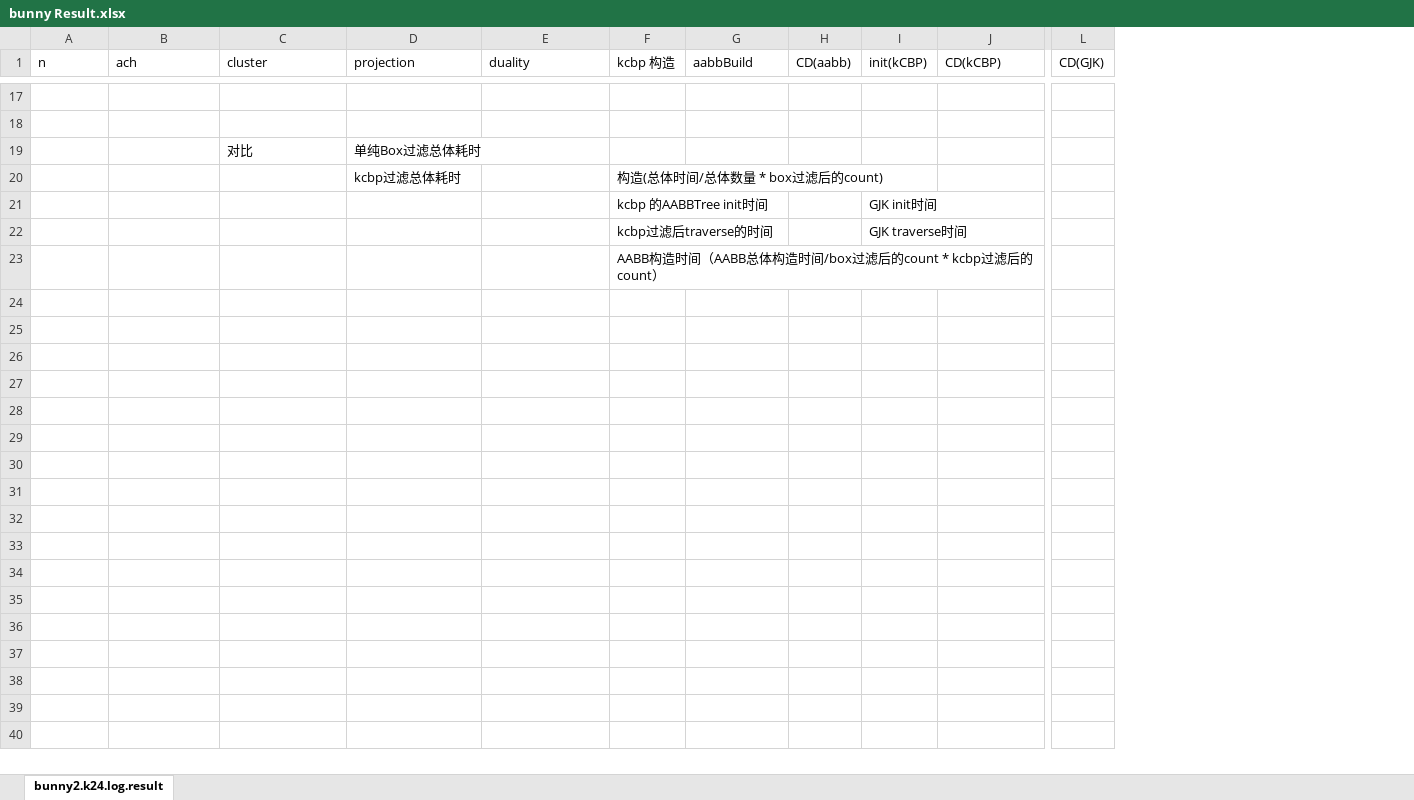
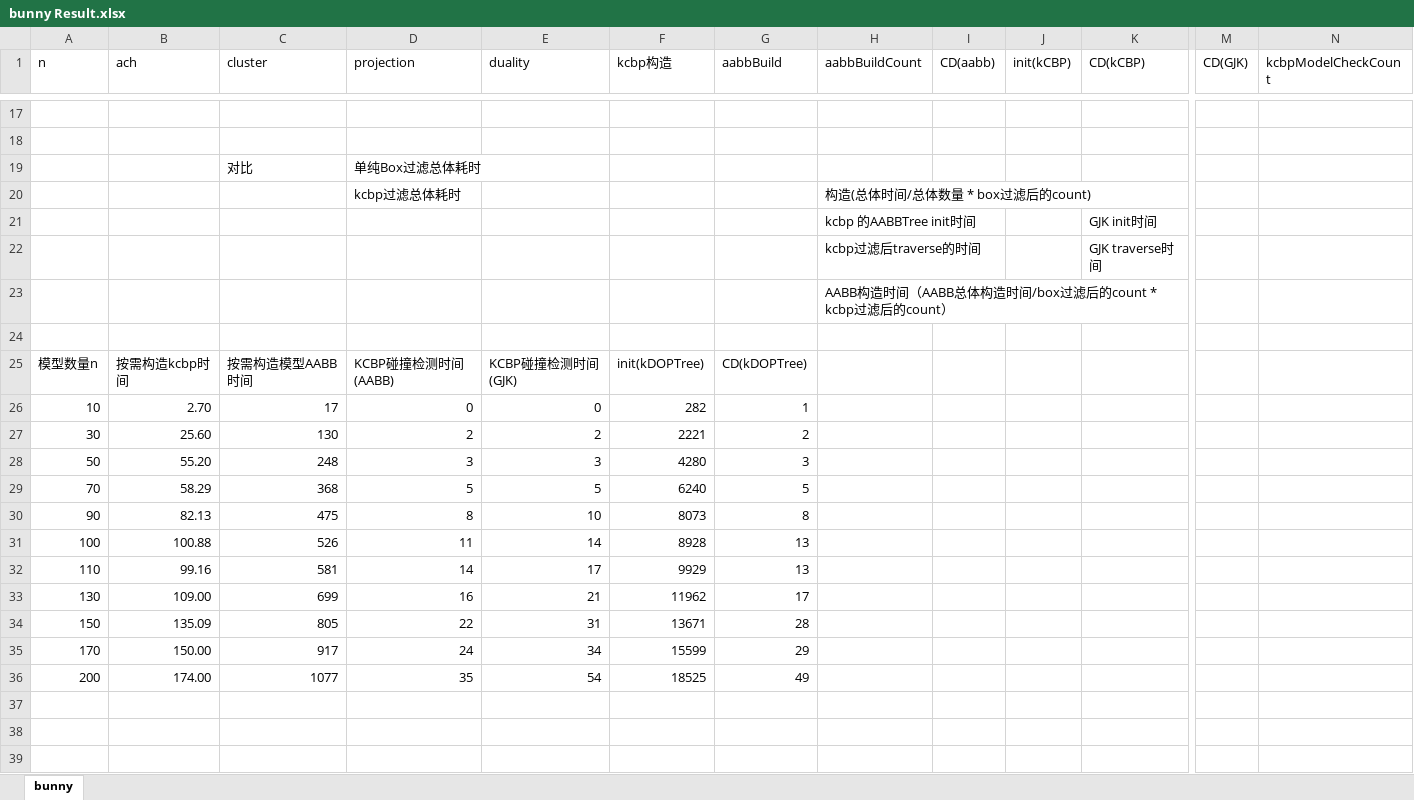
Before and after one commit to tl3shi/kcbp_cgal_cuda, an Excel workbook: kcbp_cgal_cuda/Release/bunny Result.xlsx, sheet bunny, drawn as a sheet; only a part is shown, gaps mark what is left out; values as stored, in another font and other column widths than the file's, no borders; removed rows and columns are numbered as before the commit, all else as after; rows hold the shown columns only; the diff covers the shown part only; the diff names each change by its address in the sheet, - before the commit and + after, or states it on an @@ line.

Commit message:
result parse tool done

```diff
--- a/kcbp_cgal_cuda/Release/bunny Result.xlsx (sheet bunny)
+++ b/kcbp_cgal_cuda/Release/bunny Result.xlsx (sheet bunny)
-sheet tab: bunny2.k24.log.result
+sheet tab: bunny
-column F (kcbp 构造), row 20: 构造(总体时间/总体数量 * box过滤后的count); row 23: AABB构造时间（AABB总体构造时间/box过滤后的count * kcbp过滤后的count）
+column F (kcbp构造), empty
+column H (aabbBuildCount), row 20: 构造(总体时间/总体数量 * box过滤后的count); row 23: AABB构造时间（AABB总体构造时间/box过滤后的count * kcbp过滤后的count）
+column N (kcbpModelCheckCount), empty
-row 21:  |  |  |  |  | kcbp 的AABBTree init时间 |  |  | GJK init时间
-row 22:  |  |  |  |  | kcbp过滤后traverse的时间 |  |  | GJK traverse时间
+row 21:  |  |  |  |  |  |  | kcbp 的AABBTree init时间 |  |  | GJK init时间
+row 22:  |  |  |  |  |  |  | kcbp过滤后traverse的时间 |  |  | GJK traverse时间
+row 24: (empty)
+row 25: 模型数量n | 按需构造kcbp时间 | 按需构造模型AABB时间 | KCBP碰撞检测时间(AABB) | KCBP碰撞检测时间(GJK) | init(kDOPTree) | CD(kDOPTree)
+row 26: 10 | 2.70 | 17 | 0 | 0 | 282 | 1
+row 27: 30 | 25.60 | 130 | 2 | 2 | 2221 | 2
+row 28: 50 | 55.20 | 248 | 3 | 3 | 4280 | 3
+row 29: 70 | 58.29 | 368 | 5 | 5 | 6240 | 5
+row 30: 90 | 82.13 | 475 | 8 | 10 | 8073 | 8
+row 31: 100 | 100.88 | 526 | 11 | 14 | 8928 | 13
+row 32: 110 | 99.16 | 581 | 14 | 17 | 9929 | 13
+row 33: 130 | 109.00 | 699 | 16 | 21 | 11962 | 17
+row 34: 150 | 135.09 | 805 | 22 | 31 | 13671 | 28
+row 35: 170 | 150.00 | 917 | 24 | 34 | 15599 | 29
+row 36: 200 | 174.00 | 1077 | 35 | 54 | 18525 | 49
+row 37: (empty)
+row 38: (empty)
+row 39: (empty)
```
Also changed, not shown: 34 added rows and 49 edited cells elsewhere in this sheet, 9 other files.
